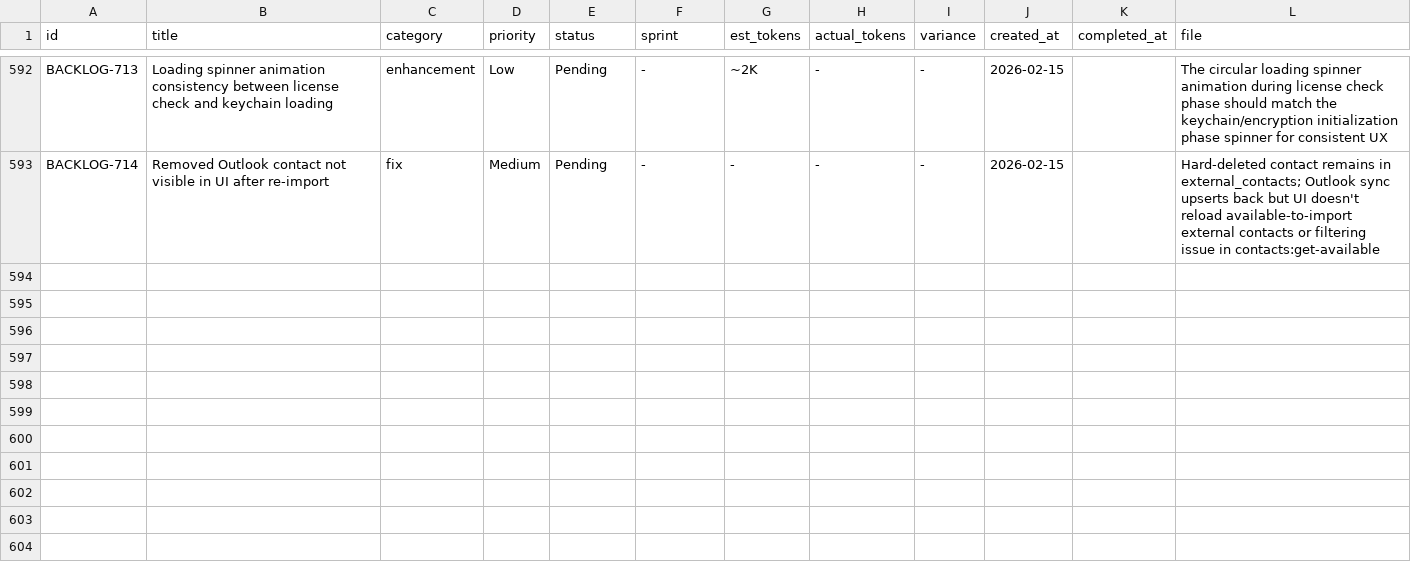
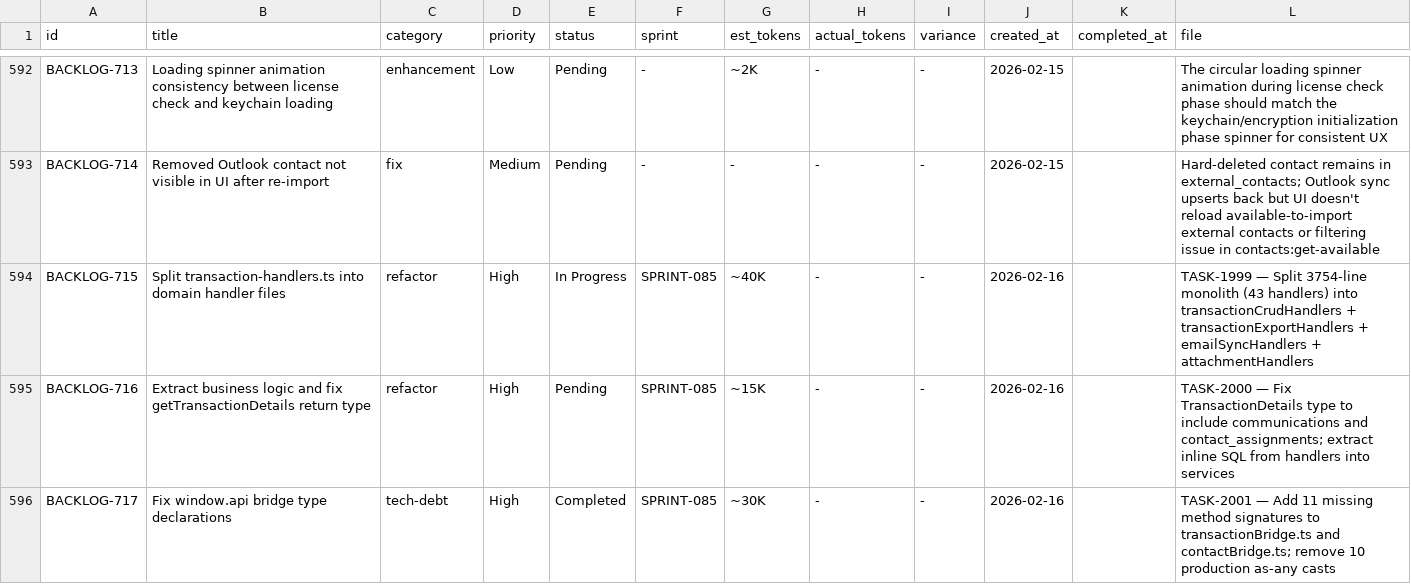
Before and after one commit to 5hdaniel/Mad, a CSV file: .claude/plans/backlog/data/backlog.csv, drawn as a sheet; only a part is shown, gaps mark what is left out; the diff covers the shown part only.

```diff
--- a/.claude/plans/backlog/data/backlog.csv
+++ b/.claude/plans/backlog/data/backlog.csv
@@ -593 +593,4 @@ BACKLOG-713,Loading spinner animation consistency between license check and keyc
 BACKLOG-714,Removed Outlook contact not visible in UI after re-import,fix,Medium,Pending,-,-,-,-,2026-02-15,,Hard-deleted contact remains in external_contacts; Outlook sync upserts back but UI doesn't reload available-to-import external contacts or filtering issue in contacts:get-available
+BACKLOG-715,Split transaction-handlers.ts into domain handler files,refactor,High,In Progress,SPRINT-085,~40K,-,-,2026-02-16,,TASK-1999 — Split 3754-line monolith (43 handlers) into transactionCrudHandlers + transactionExportHandlers + emailSyncHandlers + attachmentHandlers
+BACKLOG-716,Extract business logic and fix getTransactionDetails return type,refactor,High,Pending,SPRINT-085,~15K,-,-,2026-02-16,,TASK-2000 — Fix TransactionDetails type to include communications and contact_assignments; extract inline SQL from handlers into services
+BACKLOG-717,Fix window.api bridge type declarations,tech-debt,High,Completed,SPRINT-085,~30K,-,-,2026-02-16,,TASK-2001 — Add 11 missing method signatures to transactionBridge.ts and contactBridge.ts; remove 10 production as-any casts
```
Also changed, not shown: 3 added rows and 13 edited cells elsewhere in this file.
